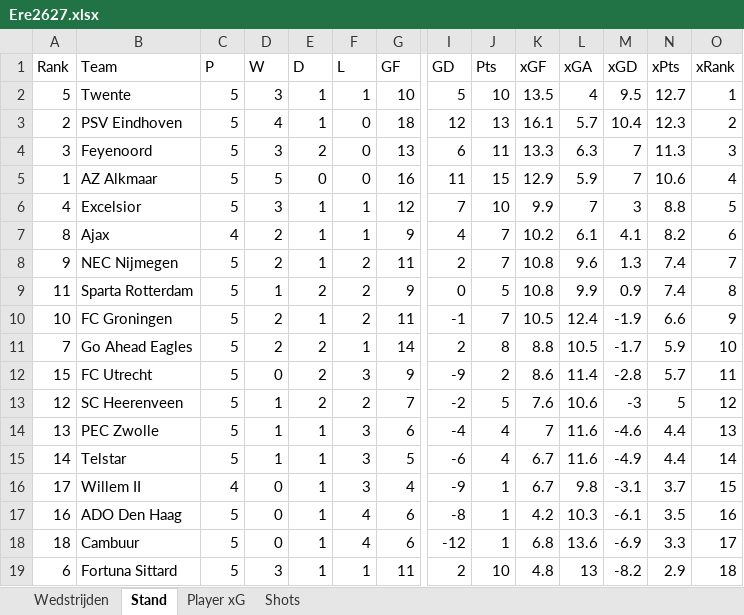
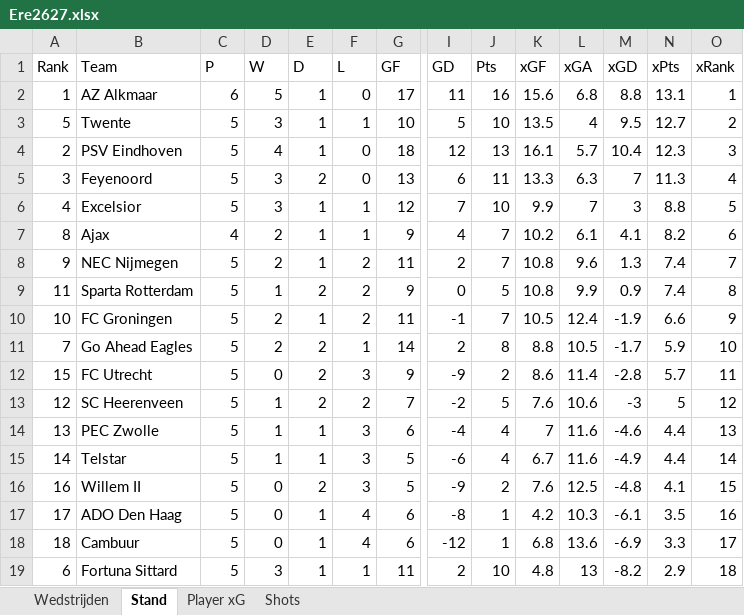
Before and after one commit to RobinKoetsier/plotrepo, an Excel workbook: data/Ere2627.xlsx, sheet Stand, drawn as a sheet; only a part is shown, gaps mark what is left out; values as stored, in another font and other column widths than the file's, no borders; removed rows and columns are numbered as before the commit, all else as after; rows hold the shown columns only; the diff names each change by its address in the sheet, - before the commit and + after, or states it on an @@ line.

```diff
--- a/data/Ere2627.xlsx (sheet Stand)
+++ b/data/Ere2627.xlsx (sheet Stand)
+row 2: 1 | AZ Alkmaar | 6 | 5 | 1 | 0 | 17 | 11 | 16 | 15.6 | 6.8 | 8.8 | 13.1 | 1
-O3 (xRank): 1
+O3 (xRank): 2
-O4 (xRank): 2
+O4 (xRank): 3
-O5 (xRank): 3
+O5 (xRank): 4
-row 5: 1 | AZ Alkmaar | 5 | 5 | 0 | 0 | 16 | 11 | 15 | 12.9 | 5.9 | 7 | 10.6 | 4
-row 16: 17 | Willem II | 4 | 0 | 1 | 3 | 4 | -9 | 1 | 6.7 | 9.8 | -3.1 | 3.7 | 15
+row 16: 16 | Willem II | 5 | 0 | 2 | 3 | 5 | -9 | 2 | 7.6 | 12.5 | -4.8 | 4.1 | 15
-A17 (Rank): 16
+A17 (Rank): 17
```
Also changed, not shown: sheet Shots, sheet Player xG, sheet Wedstrijden, data/EreCurrent.xlsx, 1 other file.
